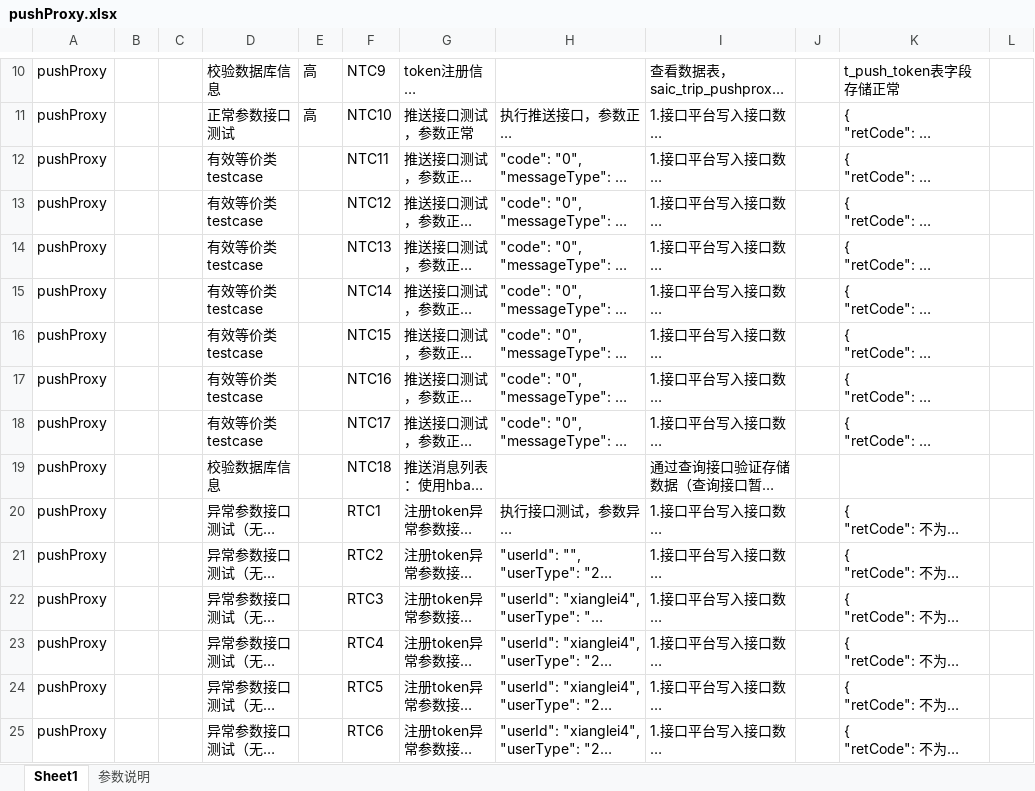
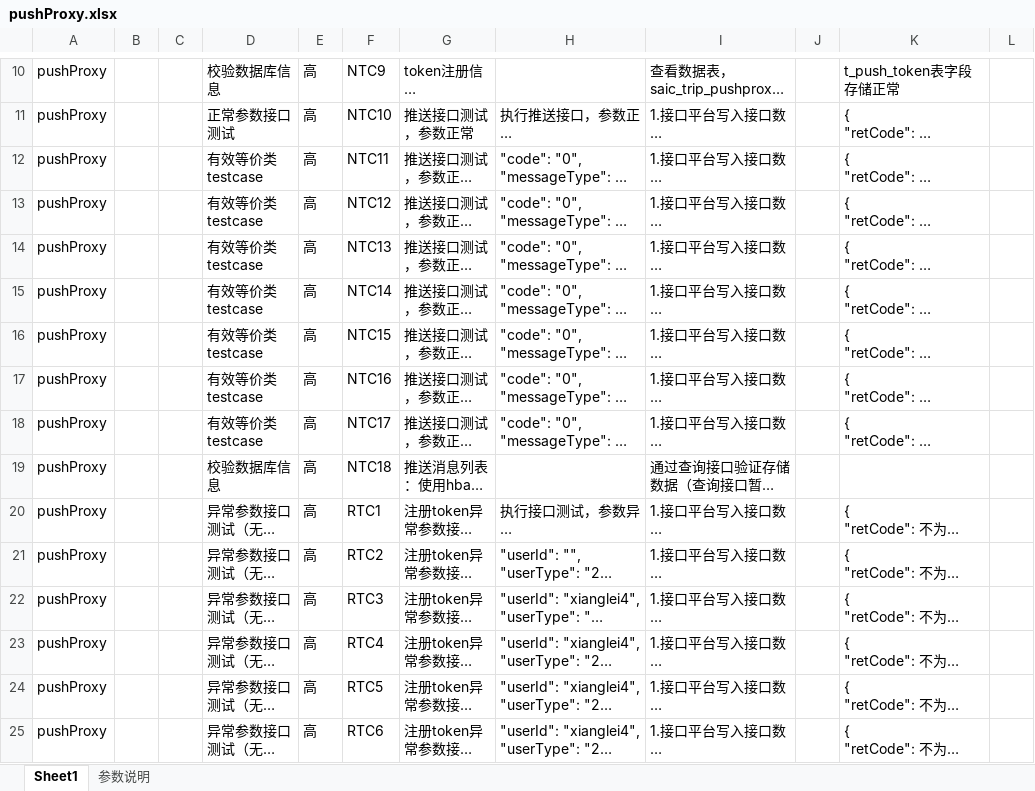
Before and after one commit to crjerry/gitworksm, an Excel workbook: testcase/pushproxy/pushProxy.xlsx, sheet Sheet1, drawn as a sheet; only a part is shown, gaps mark what is left out; long unchanged cells end in …; values as stored, in another font and other column widths than the file's, no borders; the diff covers the shown part only; the diff names each change by its address in the sheet, - before the commit and + after, or states it on an @@ line.

Commit message:
updated pushProxy.xlsx file

```diff
--- a/testcase/pushproxy/pushProxy.xlsx (sheet Sheet1)
+++ b/testcase/pushproxy/pushProxy.xlsx (sheet Sheet1)
-E12:E25: (empty)
+E12:E25: 高
```
Also changed, not shown: 13 edited cells elsewhere in this sheet.
